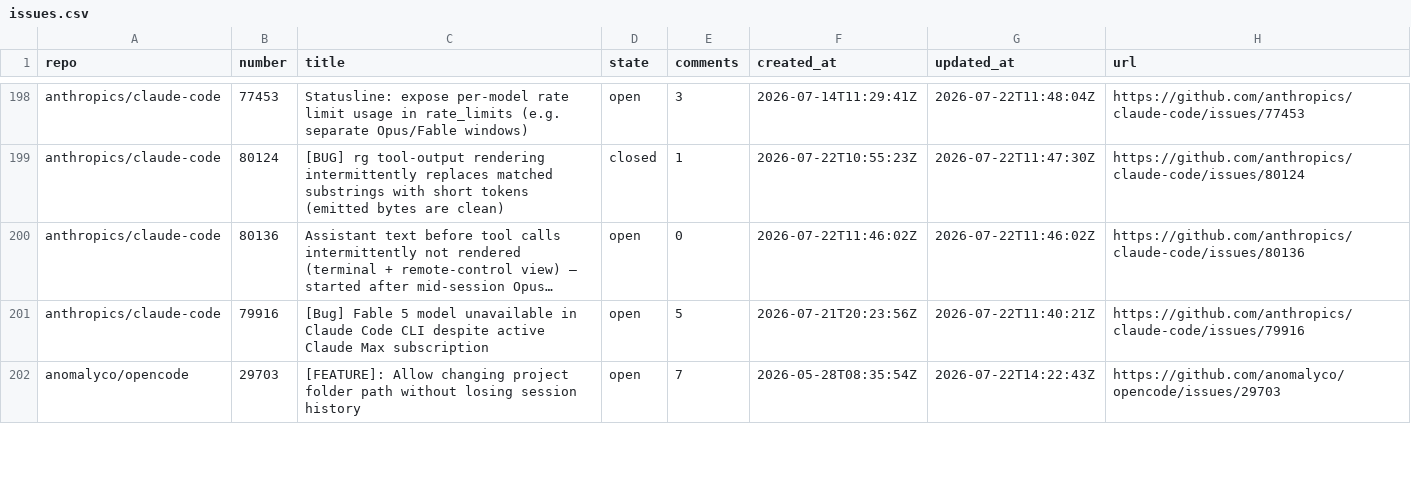
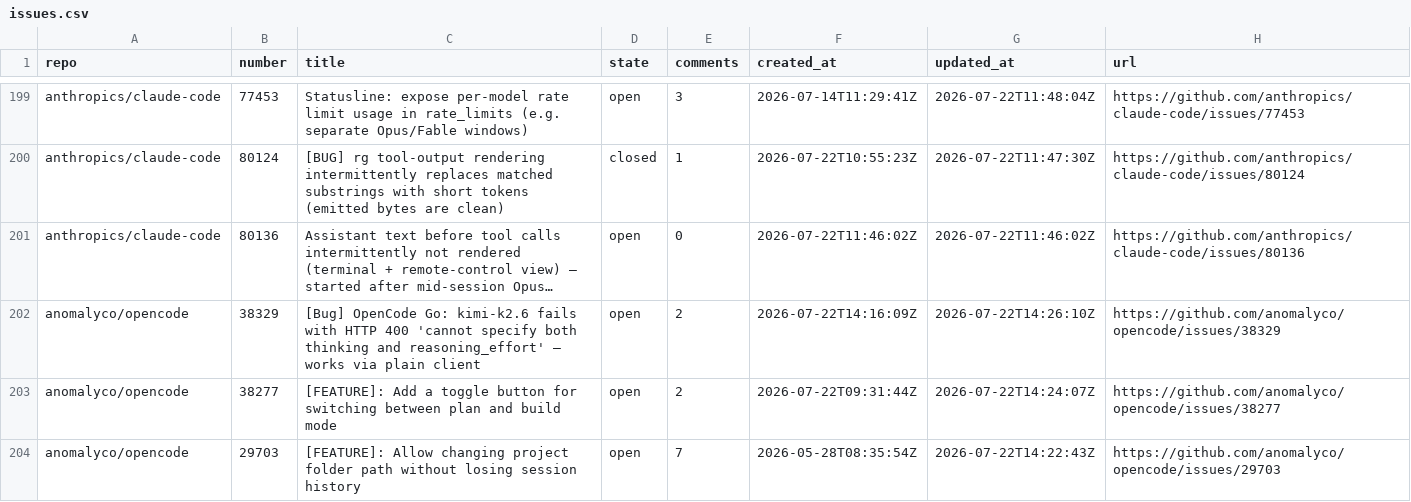
Before and after one commit to irina958-design/ai-needs-radar, a CSV file: data/issues.csv, drawn as a sheet; only a part is shown, gaps mark what is left out; long unchanged cells end in …; removed rows and columns are numbered as before the commit, all else as after; the diff covers the shown part only; the diff names each change by its address in the sheet, - before the commit and + after, or states it on an @@ line.

```diff
--- a/data/issues.csv
+++ b/data/issues.csv
-row 201: anthropics/claude-code | 79916 | [Bug] Fable 5 model unavailable in Claude Code CLI despite active Claude Max subscription | open | 5 | 2026-07-21T20:23:56Z | 2026-07-22T11:40:21Z | https://github.com/anthropics/claude-code/issues/79916
+row 202: anomalyco/opencode | 38329 | [Bug] OpenCode Go: kimi-k2.6 fails with HTTP 400 'cannot specify both thinking and reasoning_effort' — works via plain client | open | 2 | 2026-07-22T14:16:09Z | 2026-07-22T14:26:10Z | https://github.com/anomalyco/opencode/issues/38329
+row 203: anomalyco/opencode | 38277 | [FEATURE]: Add a toggle button for switching between plan and build mode | open | 2 | 2026-07-22T09:31:44Z | 2026-07-22T14:24:07Z | https://github.com/anomalyco/opencode/issues/38277
```
Also changed, not shown: 4 added rows and 5 removed rows elsewhere in this file, data/history/2026-07-22-summary.csv, data/matches.csv, 6 other files.
